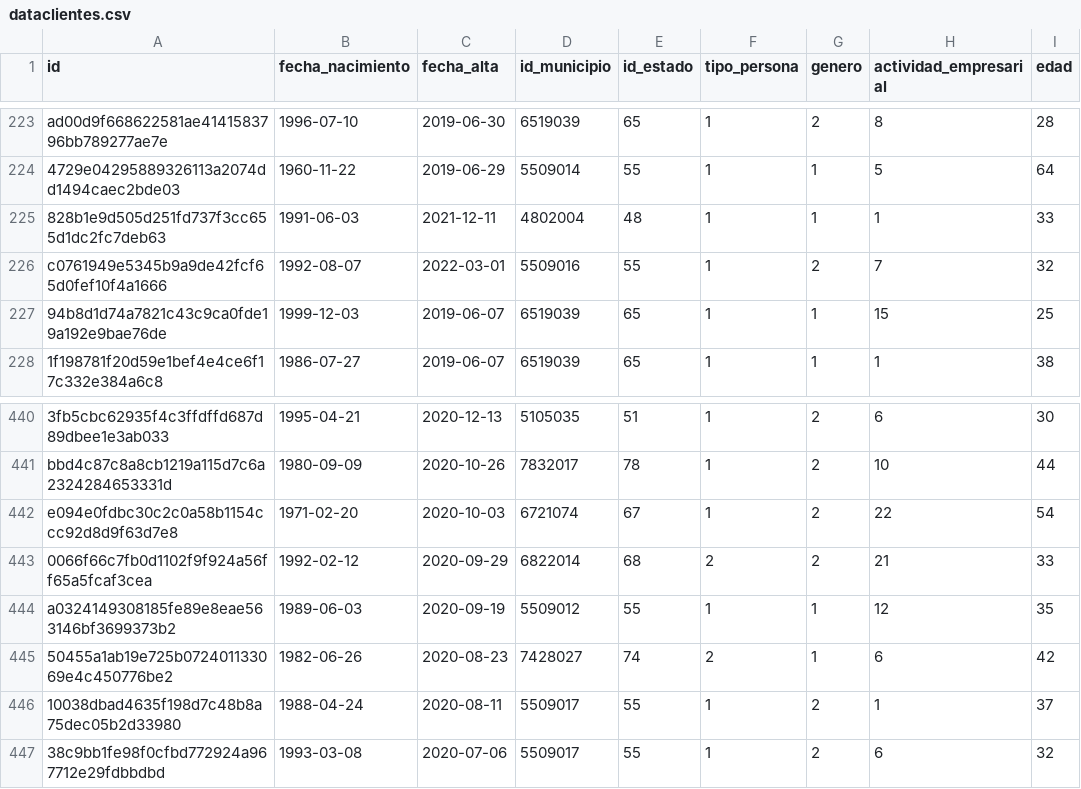
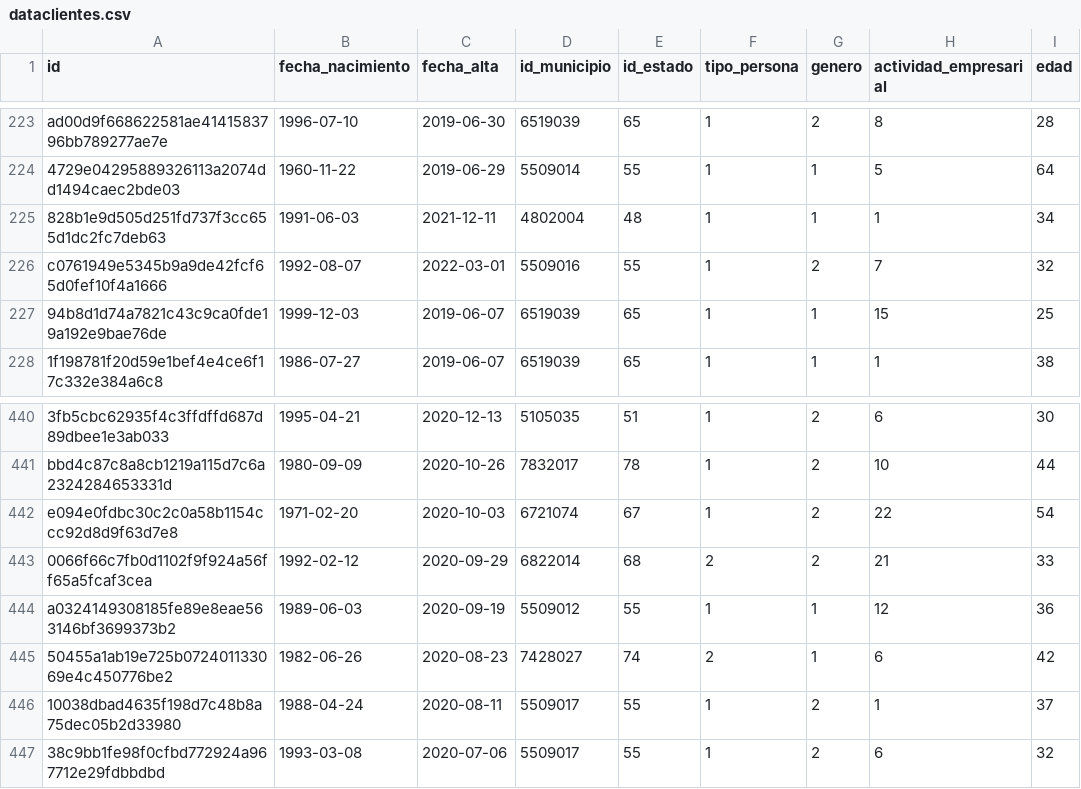
Before and after one commit to Alejandro-Alfaro-G/HeyBancoDatathonDAGA, a CSV file: datos/dataclientes.csv, drawn as a sheet; only a part is shown, gaps mark what is left out.

```diff
--- a/datos/dataclientes.csv
+++ b/datos/dataclientes.csv
@@ -224,3 +224,3 @@ ad00d9f668622581ae4141583796bb789277ae7e;1996-07-10;2019-06-30;6519039;65;1;2;8;
 4729e04295889326113a2074dd1494caec2bde03;1960-11-22;2019-06-29;5509014;55;1;1;5;64
-828b1e9d505d251fd737f3cc655d1dc2fc7deb63;1991-06-03;2021-12-11;4802004;48;1;1;1;33
+828b1e9d505d251fd737f3cc655d1dc2fc7deb63;1991-06-03;2021-12-11;4802004;48;1;1;1;34
 c0761949e5345b9a9de42fcf65d0fef10f4a1666;1992-08-07;2022-03-01;5509016;55;1;2;7;32
@@ -443,3 +443,3 @@ e094e0fdbc30c2c0a58b1154ccc92d8d9f63d7e8;1971-02-20;2020-10-03;6721074;67;1;2;22
 0066f66c7fb0d1102f9f924a56ff65a5fcaf3cea;1992-02-12;2020-09-29;6822014;68;2;2;21;33
-a0324149308185fe89e8eae563146bf3699373b2;1989-06-03;2020-09-19;5509012;55;1;1;12;35
+a0324149308185fe89e8eae563146bf3699373b2;1989-06-03;2020-09-19;5509012;55;1;1;12;36
 50455a1ab19e725b072401133069e4c450776be2;1982-06-26;2020-08-23;7428027;74;2;1;6;42
```
Also changed, not shown: 1 other file.
